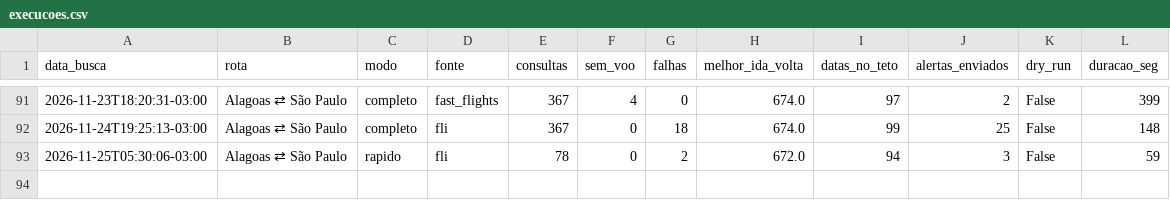
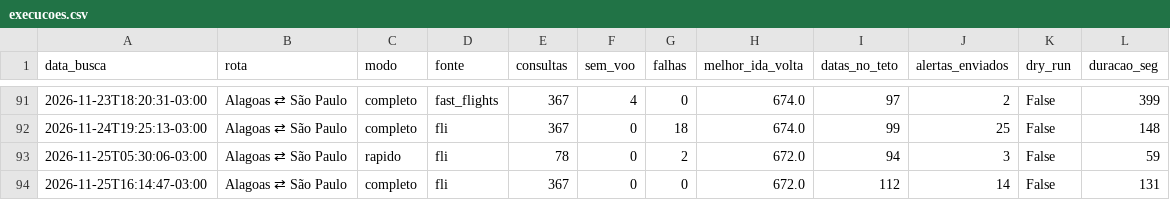
Before and after one commit to juliourb/monitor-voos, a CSV file: dados/execucoes.csv, drawn as a sheet; only a part is shown, gaps mark what is left out.

```diff
--- a/dados/execucoes.csv
+++ b/dados/execucoes.csv
@@ -93 +93,2 @@ data_busca,rota,modo,fonte,consultas,sem_voo,falhas,melhor_ida_volta,datas_no_te
 2026-11-25T05:30:06-03:00,Alagoas ⇄ São Paulo,rapido,fli,78,0,2,672.0,94,3,False,59
+2026-11-25T16:14:47-03:00,Alagoas ⇄ São Paulo,completo,fli,367,0,0,672.0,112,14,False,131
```
Also changed, not shown: dados/ultimo/melhor_ida_volta_por_data_0.csv, 4 other files.
